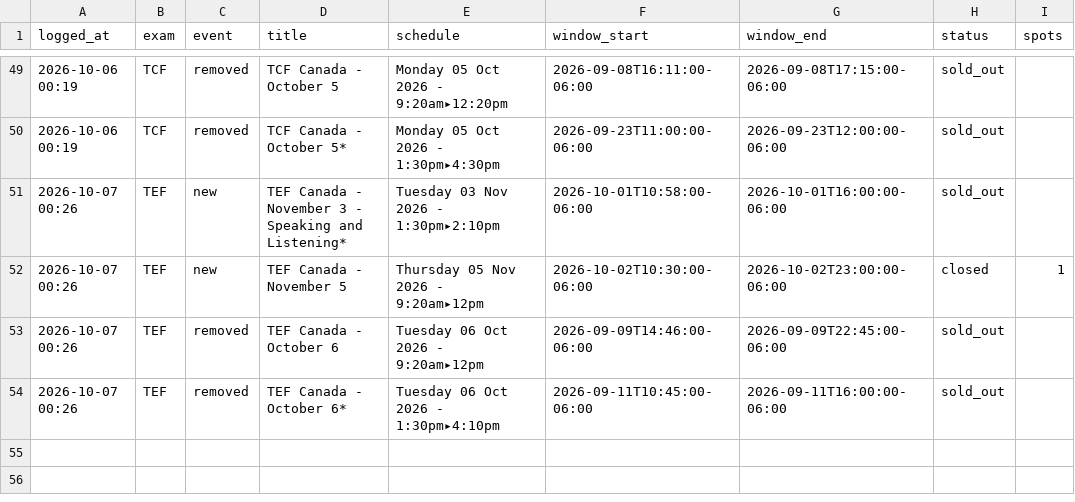
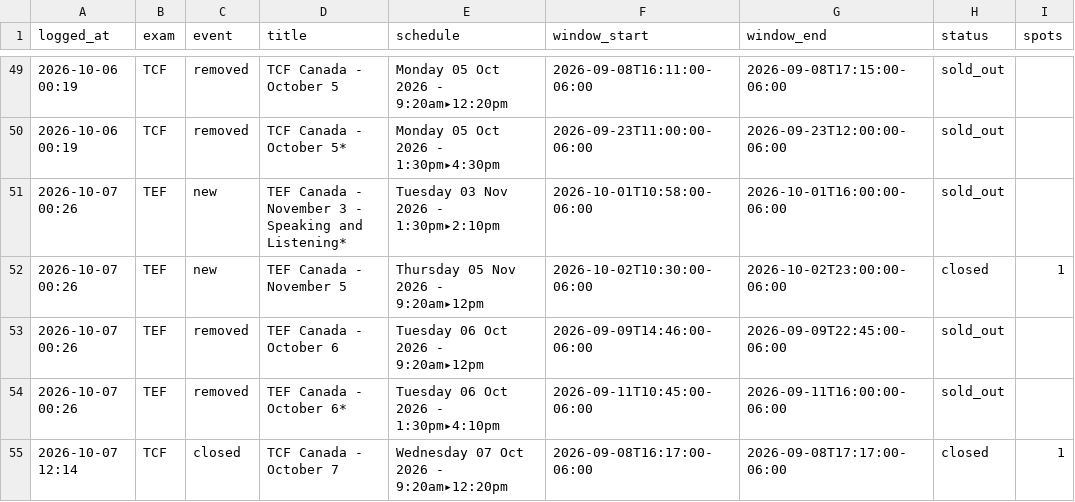
Before and after one commit to H1vert/exam-monitor, a CSV file: events.csv, drawn as a sheet; only a part is shown, gaps mark what is left out.

```diff
--- a/events.csv
+++ b/events.csv
@@ -54 +54,2 @@ logged_at,exam,event,title,schedule,window_start,window_end,status,spots
 2026-10-07 00:26,TEF,removed,TEF Canada - October 6*,Tuesday 06 Oct 2026 - 1:30pm▸4:10pm,2026-09-11T10:45:00-06:00,2026-09-11T16:00:00-06:00,sold_out,
+2026-10-07 12:14,TCF,closed,TCF Canada - October 7,Wednesday 07 Oct 2026 - 9:20am▸12:20pm,2026-09-08T16:17:00-06:00,2026-09-08T17:17:00-06:00,closed,1
```
Also changed, not shown: 1 other file.
